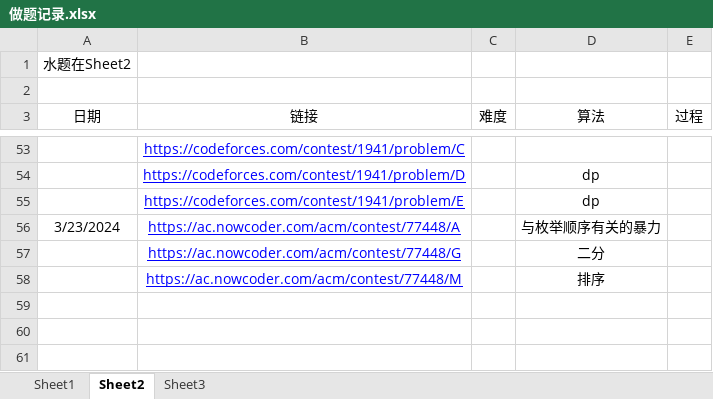
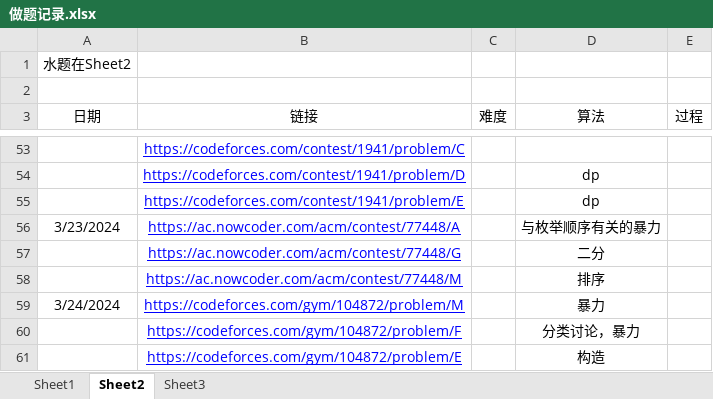
Before and after one commit to unclezhou486/ACM-Solutions, an Excel workbook: 做题记录.xlsx, sheet Sheet2, drawn as a sheet; only a part is shown, gaps mark what is left out; values as stored, in another font and other column widths than the file's, no borders; the diff names each change by its address in the sheet, - before the commit and + after, or states it on an @@ line.

```diff
--- a/做题记录.xlsx (sheet Sheet2)
+++ b/做题记录.xlsx (sheet Sheet2)
+row 59: 3/24/2024 | https://codeforces.com/gym/104872/problem/M |  | 暴力
+row 60:  | https://codeforces.com/gym/104872/problem/F |  | 分类讨论，暴力
+row 61:  | https://codeforces.com/gym/104872/problem/E |  | 构造
```
Also changed, not shown: sheet Sheet1, sheet Sheet3, 5 other files.
